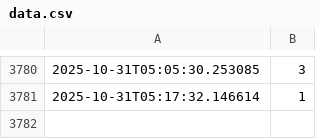
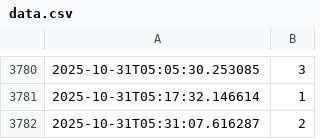
Before and after one commit to kashiwagik/barbar, a CSV file: data.csv, drawn as a sheet; only a part is shown, gaps mark what is left out; the diff names each change by its address in the sheet, - before the commit and + after, or states it on an @@ line.

```diff
--- a/data.csv
+++ b/data.csv
+row 3782: 2025-10-31T05:31:07.616287 | 2
```
